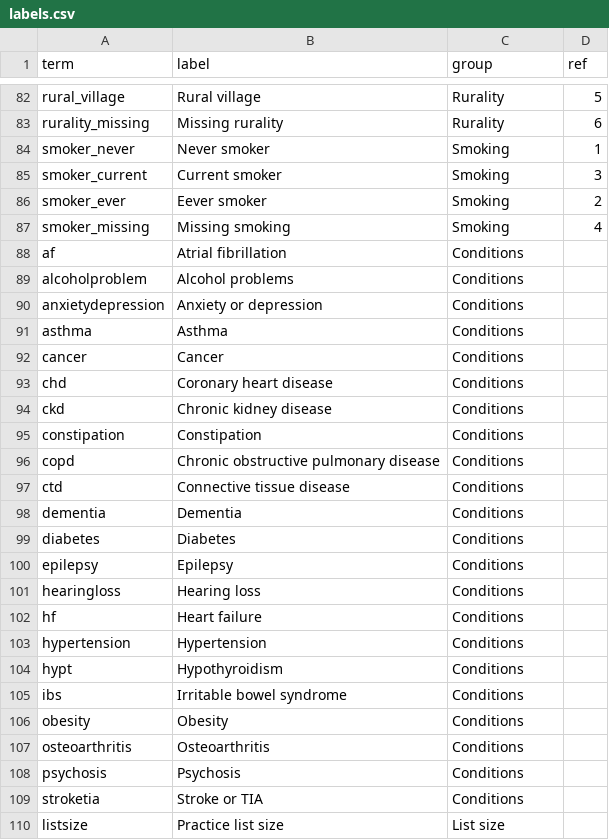
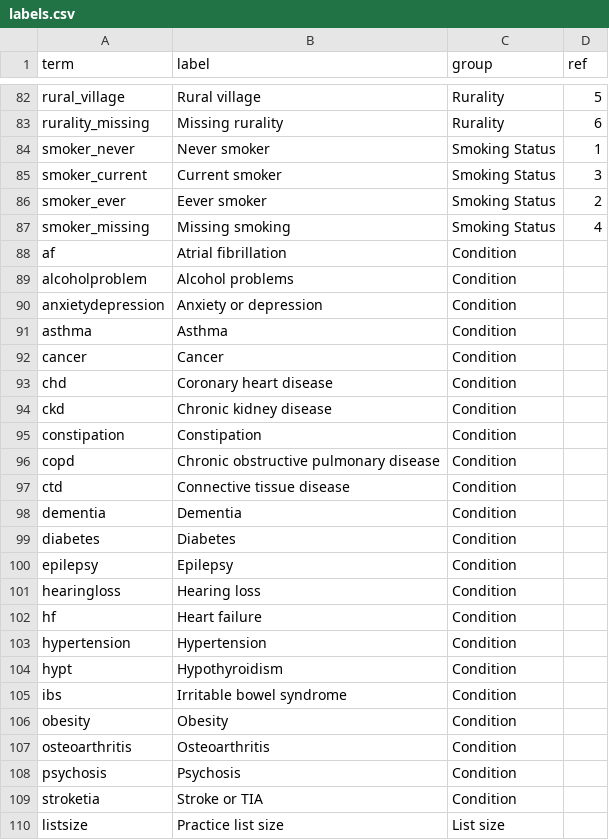
Before and after one commit to opensafely/WinterPressuresDescriptive, a CSV file: lib/labels.csv, drawn as a sheet; only a part is shown, gaps mark what is left out.

```diff
--- a/lib/labels.csv
+++ b/lib/labels.csv
@@ -83,28 +83,28 @@ rural_village,Rural village,Rurality,5
 rurality_missing,Missing rurality,Rurality,6
-smoker_never,Never smoker,Smoking,1
-smoker_current,Current smoker,Smoking,3
-smoker_ever,Eever smoker,Smoking,2
-smoker_missing,Missing smoking,Smoking,4
-af,Atrial fibrillation,Conditions,
-alcoholproblem,Alcohol problems,Conditions,
-anxietydepression,Anxiety or depression,Conditions,
-asthma,Asthma,Conditions,
-cancer,Cancer,Conditions,
-chd,Coronary heart disease,Conditions,
-ckd,Chronic kidney disease,Conditions,
-constipation,Constipation,Conditions,
-copd,Chronic obstructive pulmonary disease,Conditions,
-ctd,Connective tissue disease,Conditions,
-dementia,Dementia,Conditions,
-diabetes,Diabetes,Conditions,
-epilepsy,Epilepsy,Conditions,
-hearingloss,Hearing loss,Conditions,
-hf,Heart failure,Conditions,
-hypertension,Hypertension,Conditions,
-hypt,Hypothyroidism,Conditions,
-ibs,Irritable bowel syndrome,Conditions,
-obesity,Obesity,Conditions,
-osteoarthritis,Osteoarthritis,Conditions,
-psychosis,Psychosis,Conditions,
-stroketia,Stroke or TIA,Conditions,
+smoker_never,Never smoker,Smoking Status,1
+smoker_current,Current smoker,Smoking Status,3
+smoker_ever,Eever smoker,Smoking Status,2
+smoker_missing,Missing smoking,Smoking Status,4
+af,Atrial fibrillation,Condition,
+alcoholproblem,Alcohol problems,Condition,
+anxietydepression,Anxiety or depression,Condition,
+asthma,Asthma,Condition,
+cancer,Cancer,Condition,
+chd,Coronary heart disease,Condition,
+ckd,Chronic kidney disease,Condition,
+constipation,Constipation,Condition,
+copd,Chronic obstructive pulmonary disease,Condition,
+ctd,Connective tissue disease,Condition,
+dementia,Dementia,Condition,
+diabetes,Diabetes,Condition,
+epilepsy,Epilepsy,Condition,
+hearingloss,Hearing loss,Condition,
+hf,Heart failure,Condition,
+hypertension,Hypertension,Condition,
+hypt,Hypothyroidism,Condition,
+ibs,Irritable bowel syndrome,Condition,
+obesity,Obesity,Condition,
+osteoarthritis,Osteoarthritis,Condition,
+psychosis,Psychosis,Condition,
+stroketia,Stroke or TIA,Condition,
 listsize,Practice list size,List size,
```
Also changed, not shown: 1 other file.
